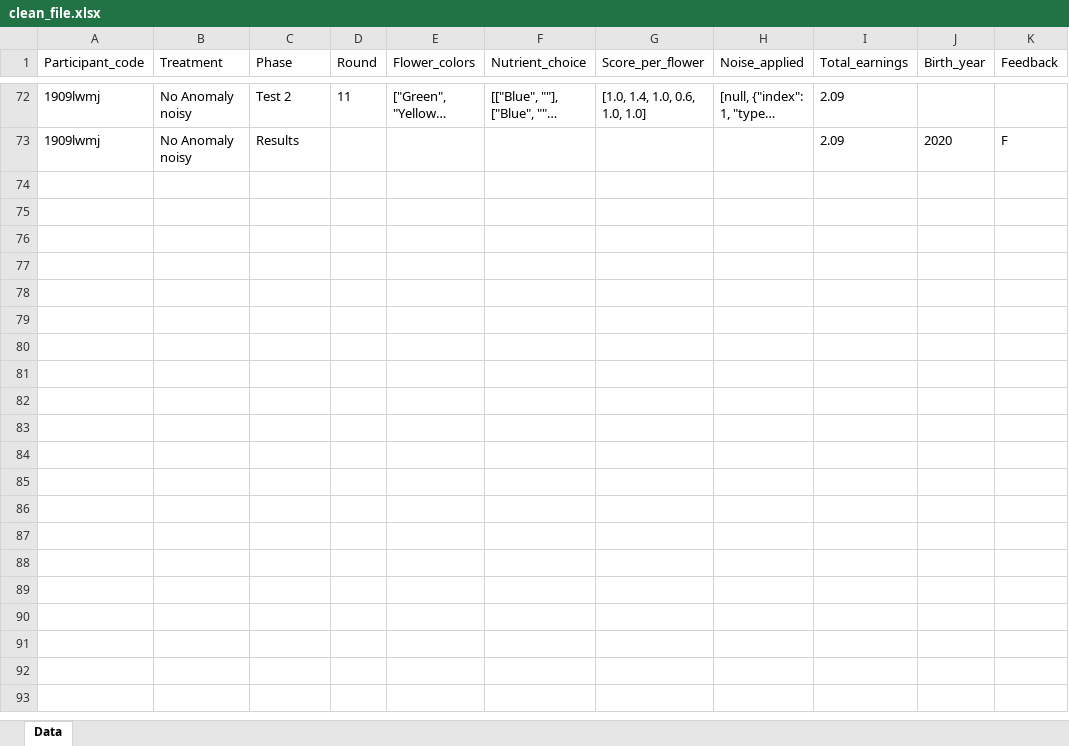
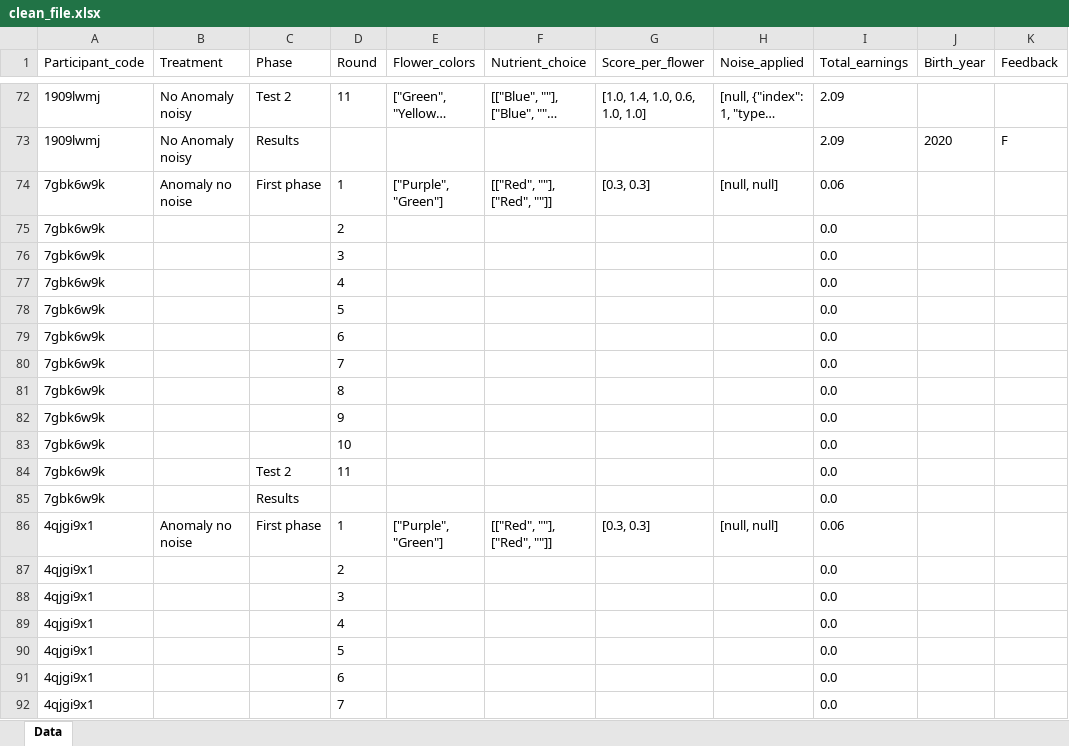
Before and after one commit to AnaAGUERRE/Paradigm-shift, an Excel workbook: clean_file.xlsx, sheet Data, drawn as a sheet; only a part is shown, gaps mark what is left out; long unchanged cells end in …; values as stored, in another font and other column widths than the file's, no borders; the diff covers the shown part only; the diff names each change by its address in the sheet, - before the commit and + after, or states it on an @@ line.

Commit message:
change noise coding

```diff
--- a/clean_file.xlsx (sheet Data)
+++ b/clean_file.xlsx (sheet Data)
+row 74: 7gbk6w9k | Anomaly no noise | First phase | 1 | ["Purple", "Green"] | [["Red", ""], ["Red", ""]] | [0.3, 0.3] | [null, null] | 0.06
+row 75: 7gbk6w9k |  |  | 2 |  |  |  |  | 0.0
+row 76: 7gbk6w9k |  |  | 3 |  |  |  |  | 0.0
+row 77: 7gbk6w9k |  |  | 4 |  |  |  |  | 0.0
+row 78: 7gbk6w9k |  |  | 5 |  |  |  |  | 0.0
+row 79: 7gbk6w9k |  |  | 6 |  |  |  |  | 0.0
+row 80: 7gbk6w9k |  |  | 7 |  |  |  |  | 0.0
+row 81: 7gbk6w9k |  |  | 8 |  |  |  |  | 0.0
+row 82: 7gbk6w9k |  |  | 9 |  |  |  |  | 0.0
+row 83: 7gbk6w9k |  |  | 10 |  |  |  |  | 0.0
+row 84: 7gbk6w9k |  | Test 2 | 11 |  |  |  |  | 0.0
+row 85: 7gbk6w9k |  | Results |  |  |  |  |  | 0.0
+row 86: 4qjgi9x1 | Anomaly no noise | First phase | 1 | ["Purple", "Green"] | [["Red", ""], ["Red", ""]] | [0.3, 0.3] | [null, null] | 0.06
+row 87: 4qjgi9x1 |  |  | 2 |  |  |  |  | 0.0
+row 88: 4qjgi9x1 |  |  | 3 |  |  |  |  | 0.0
+row 89: 4qjgi9x1 |  |  | 4 |  |  |  |  | 0.0
+row 90: 4qjgi9x1 |  |  | 5 |  |  |  |  | 0.0
+row 91: 4qjgi9x1 |  |  | 6 |  |  |  |  | 0.0
+row 92: 4qjgi9x1 |  |  | 7 |  |  |  |  | 0.0
```
Also changed, not shown: 173 added rows elsewhere in this sheet, 3 other files.
